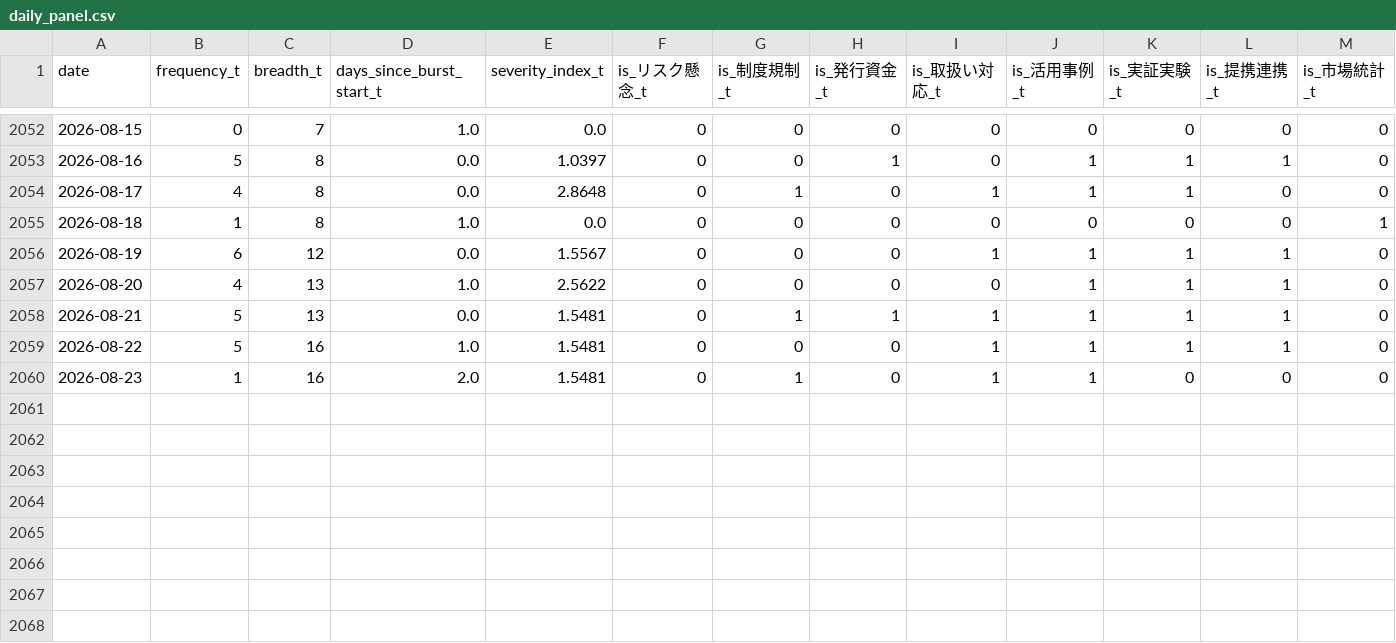
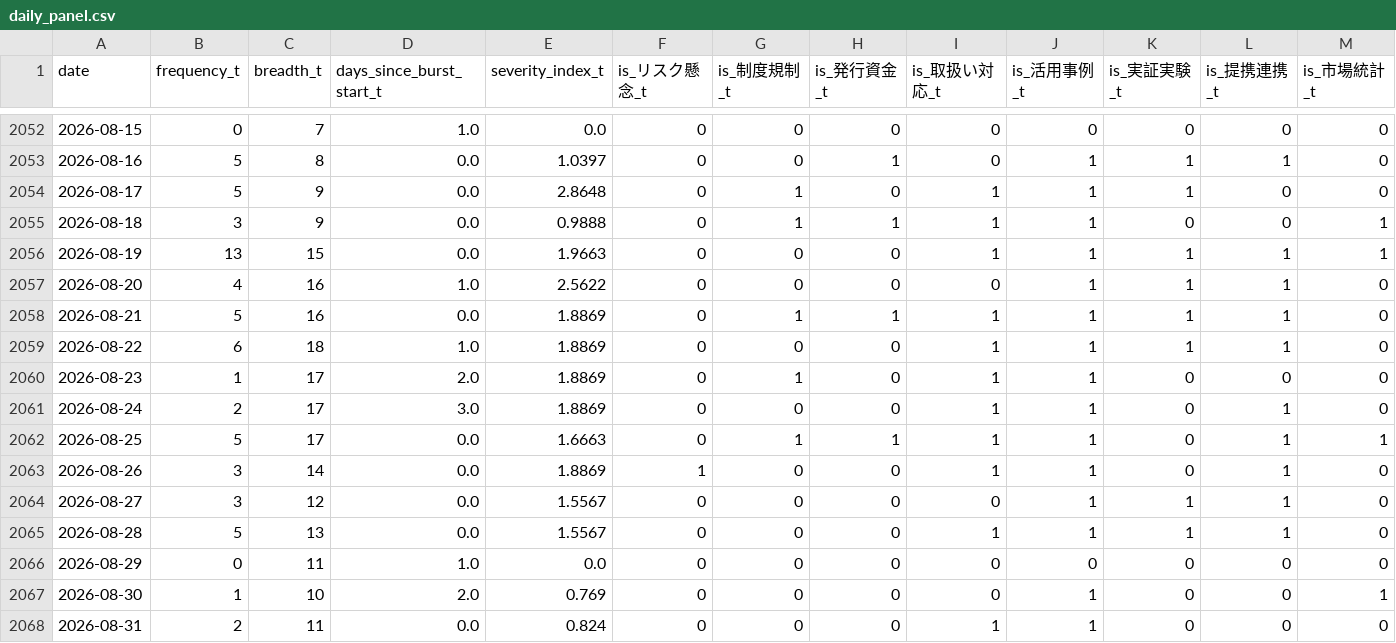
Before and after one commit to matsuno04/jpyc-news-v2, a CSV file: data/daily_panel.csv, drawn as a sheet; only a part is shown, gaps mark what is left out; rows hold the shown columns only; the diff names each change by its address in the sheet, - before the commit and + after, or states it on an @@ line.

```diff
--- a/data/daily_panel.csv
+++ b/data/daily_panel.csv
-B2054 (frequency_t): 4
+B2054 (frequency_t): 5
-C2054:C2055 (breadth_t): 8
+C2054:C2055 (breadth_t): 9
-B2055 (frequency_t): 1
+B2055 (frequency_t): 3
-D2055 (days_since_burst_start_t): 1.0
+D2055 (days_since_burst_start_t): 0.0
-E2055 (severity_index_t): 0.0
+E2055 (severity_index_t): 0.9888
-G2055 (is_制度規制_t): 0
+G2055 (is_制度規制_t): 1
-H2055 (is_発行資金_t): 0
+H2055 (is_発行資金_t): 1
-I2055 (is_取扱い対応_t): 0
+I2055 (is_取扱い対応_t): 1
-J2055 (is_活用事例_t): 0
+J2055 (is_活用事例_t): 1
-B2056 (frequency_t): 6
+B2056 (frequency_t): 13
-C2056 (breadth_t): 12
+C2056 (breadth_t): 15
-E2056 (severity_index_t): 1.5567
+E2056 (severity_index_t): 1.9663
-M2056 (is_市場統計_t): 0
+M2056 (is_市場統計_t): 1
-C2057:C2058 (breadth_t): 13
+C2057:C2058 (breadth_t): 16
-E2058:E2060 (severity_index_t): 1.5481
+E2058:E2060 (severity_index_t): 1.8869
-B2059 (frequency_t): 5
+B2059 (frequency_t): 6
-C2059 (breadth_t): 16
+C2059 (breadth_t): 18
-C2060 (breadth_t): 16
+C2060 (breadth_t): 17
+row 2061: 2026-08-24 | 2 | 17 | 3.0 | 1.8869 | 0 | 0 | 0 | 1 | 1 | 0 | 1 | 0
+row 2062: 2026-08-25 | 5 | 17 | 0.0 | 1.6663 | 0 | 1 | 1 | 1 | 1 | 0 | 1 | 1
+row 2063: 2026-08-26 | 3 | 14 | 0.0 | 1.8869 | 1 | 0 | 0 | 1 | 1 | 0 | 1 | 0
+row 2064: 2026-08-27 | 3 | 12 | 0.0 | 1.5567 | 0 | 0 | 0 | 0 | 1 | 1 | 1 | 0
+row 2065: 2026-08-28 | 5 | 13 | 0.0 | 1.5567 | 0 | 0 | 0 | 1 | 1 | 1 | 1 | 0
+row 2066: 2026-08-29 | 0 | 11 | 1.0 | 0.0 | 0 | 0 | 0 | 0 | 0 | 0 | 0 | 0
+row 2067: 2026-08-30 | 1 | 10 | 2.0 | 0.769 | 0 | 0 | 0 | 0 | 1 | 0 | 0 | 1
+row 2068: 2026-08-31 | 2 | 11 | 0.0 | 0.824 | 0 | 0 | 0 | 1 | 1 | 0 | 0 | 0
```
Also changed, not shown: data/event_summary.csv, 1 other file.
